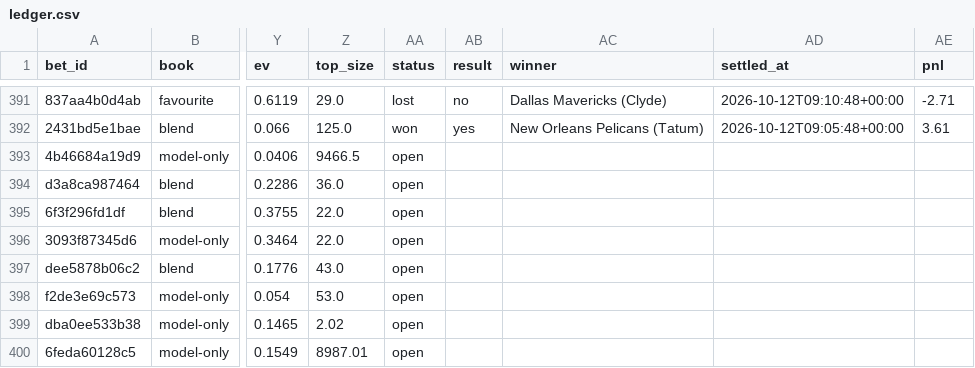
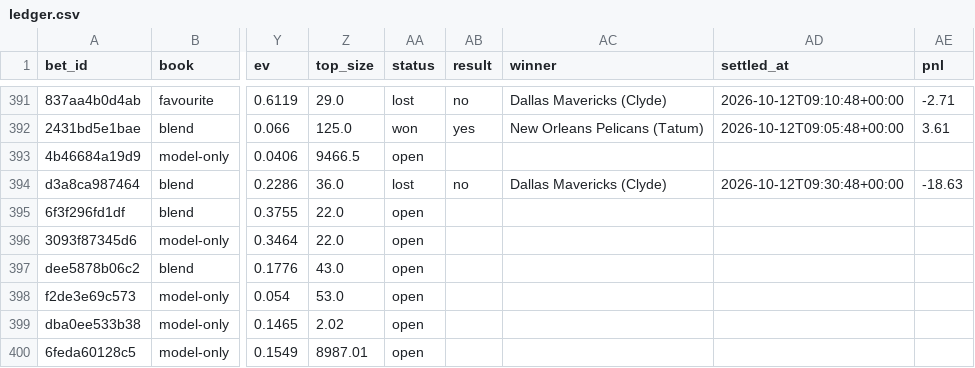
Before and after one commit to nathangin/esports-betting, a CSV file: state/paper/ledger.csv, drawn as a sheet; only a part is shown, gaps mark what is left out; the diff names each change by its address in the sheet, - before the commit and + after, or states it on an @@ line.

```diff
--- a/state/paper/ledger.csv
+++ b/state/paper/ledger.csv
-AA394 (status): open
+AA394 (status): lost
-AB394 (result): (empty)
+AB394 (result): no
-AC394 (winner): (empty)
+AC394 (winner): Dallas Mavericks (Clyde)
-AD394 (settled_at): (empty)
+AD394 (settled_at): 2026-10-12T09:30:48+00:00
-AE394 (pnl): (empty)
+AE394 (pnl): -18.63
```
Also changed, not shown: state/paper/closes.csv, 6 other files.
